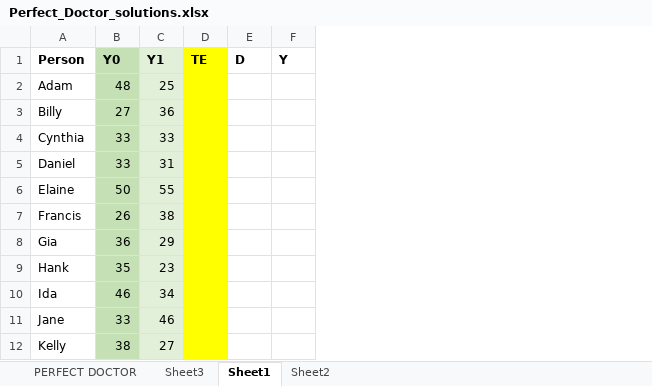
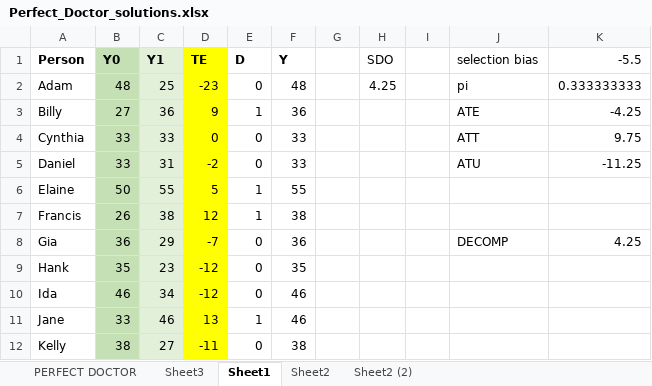
Before and after one commit to Mixtape-Sessions/Causal-Inference, an Excel workbook: Exercises/Perfect_Doctor_solutions.xlsx, sheet Sheet1, drawn as a sheet; only a part is shown; values as stored, in another font and other column widths than the file's, no borders; the diff covers the shown part only; the diff names each change by its address in the sheet, - before the commit and + after, or states it on an @@ line.

```diff
--- a/Exercises/Perfect_Doctor_solutions.xlsx (sheet Sheet1)
+++ b/Exercises/Perfect_Doctor_solutions.xlsx (sheet Sheet1)
+sheet tab: Sheet2 (2)
+column G, empty
+column H (SDO), row 2: 4.25
+column I, empty
+column J (selection bias), rows 2-8: pi | ATE | ATT | ATU |  |  | DECOMP
+column K (-5.5), rows 2-8: 0.333333333 | -4.25 | 9.75 | -11.25 |  |  | 4.25
-D2 (TE): (empty)
+D2 (TE): -23
-E2 (D): (empty)
+E2 (D): 0
-F2 (Y): (empty)
+F2 (Y): 48
-D3 (TE): (empty)
+D3 (TE): 9
-E3 (D): (empty)
+E3 (D): 1
-F3 (Y): (empty)
+F3 (Y): 36
-D4 (TE): (empty)
+D4 (TE): 0
-E4:E5 (D): (empty)
+E4:E5 (D): 0
-F4:F5 (Y): (empty)
+F4:F5 (Y): 33
-D5 (TE): (empty)
+D5 (TE): -2
-D6 (TE): (empty)
+D6 (TE): 5
-E6:E7 (D): (empty)
+E6:E7 (D): 1
-F6 (Y): (empty)
+F6 (Y): 55
-D7 (TE): (empty)
+D7 (TE): 12
-F7 (Y): (empty)
+F7 (Y): 38
-D8 (TE): (empty)
+D8 (TE): -7
-E8:E10 (D): (empty)
+E8:E10 (D): 0
-F8 (Y): (empty)
+F8 (Y): 36
-D9:D10 (TE): (empty)
+D9:D10 (TE): -12
-F9 (Y): (empty)
+F9 (Y): 35
-F10:F11 (Y): (empty)
+F10:F11 (Y): 46
-D11 (TE): (empty)
+D11 (TE): 13
-E11 (D): (empty)
+E11 (D): 1
-D12 (TE): (empty)
+D12 (TE): -11
-E12 (D): (empty)
+E12 (D): 0
-F12 (Y): (empty)
+F12 (Y): 38
```
Also changed, not shown: 6 added rows and 3 edited cells elsewhere in this sheet, 1 other file.
